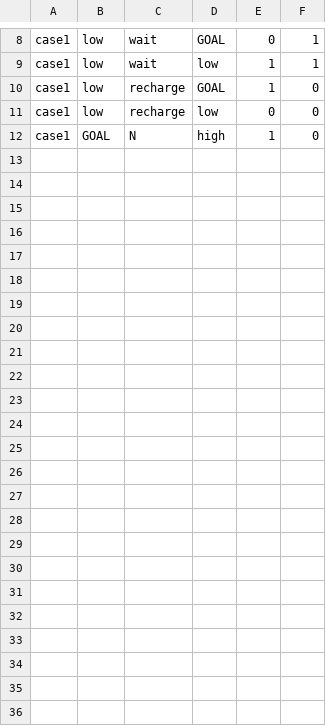
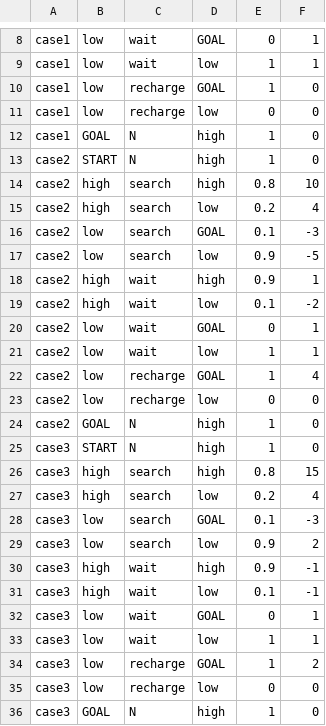
Before and after one commit to momoman271/eclipse-workspace, a CSV file: Agent Engineering/last/RLearningV2/recycleRobotMDP.csv, drawn as a sheet; only a part is shown, gaps mark what is left out; the diff names each change by its address in the sheet, - before the commit and + after, or states it on an @@ line.

```diff
--- a/Agent Engineering/last/RLearningV2/recycleRobotMDP.csv
+++ b/Agent Engineering/last/RLearningV2/recycleRobotMDP.csv
+row 13: case2 | START | N | high | 1 | 0
+row 14: case2 | high | search | high | 0.8 | 10
+row 15: case2 | high | search | low | 0.2 | 4
+row 16: case2 | low | search | GOAL | 0.1 | -3
+row 17: case2 | low | search | low | 0.9 | -5
+row 18: case2 | high | wait | high | 0.9 | 1
+row 19: case2 | high | wait | low | 0.1 | -2
+row 20: case2 | low | wait | GOAL | 0 | 1
+row 21: case2 | low | wait | low | 1 | 1
+row 22: case2 | low | recharge | GOAL | 1 | 4
+row 23: case2 | low | recharge | low | 0 | 0
+row 24: case2 | GOAL | N | high | 1 | 0
+row 25: case3 | START | N | high | 1 | 0
+row 26: case3 | high | search | high | 0.8 | 15
+row 27: case3 | high | search | low | 0.2 | 4
+row 28: case3 | low | search | GOAL | 0.1 | -3
+row 29: case3 | low | search | low | 0.9 | 2
+row 30: case3 | high | wait | high | 0.9 | -1
+row 31: case3 | high | wait | low | 0.1 | -1
+row 32: case3 | low | wait | GOAL | 0 | 1
+row 33: case3 | low | wait | low | 1 | 1
+row 34: case3 | low | recharge | GOAL | 1 | 2
+row 35: case3 | low | recharge | low | 0 | 0
+row 36: case3 | GOAL | N | high | 1 | 0
```
